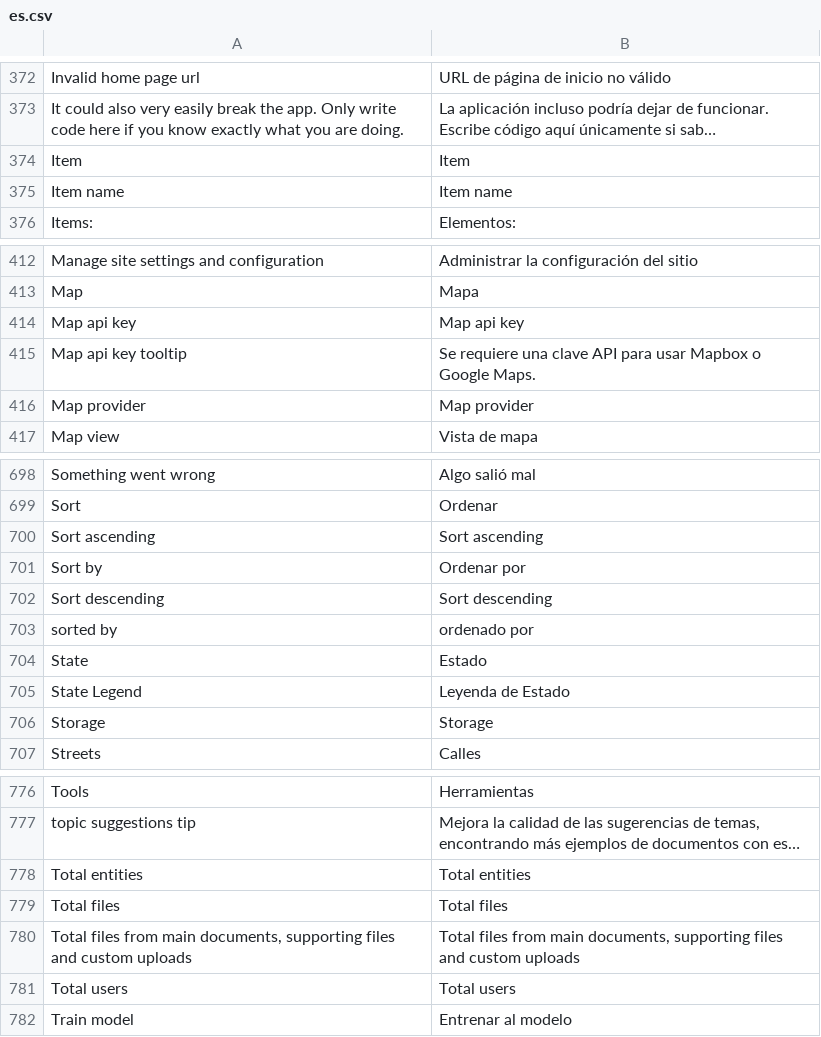
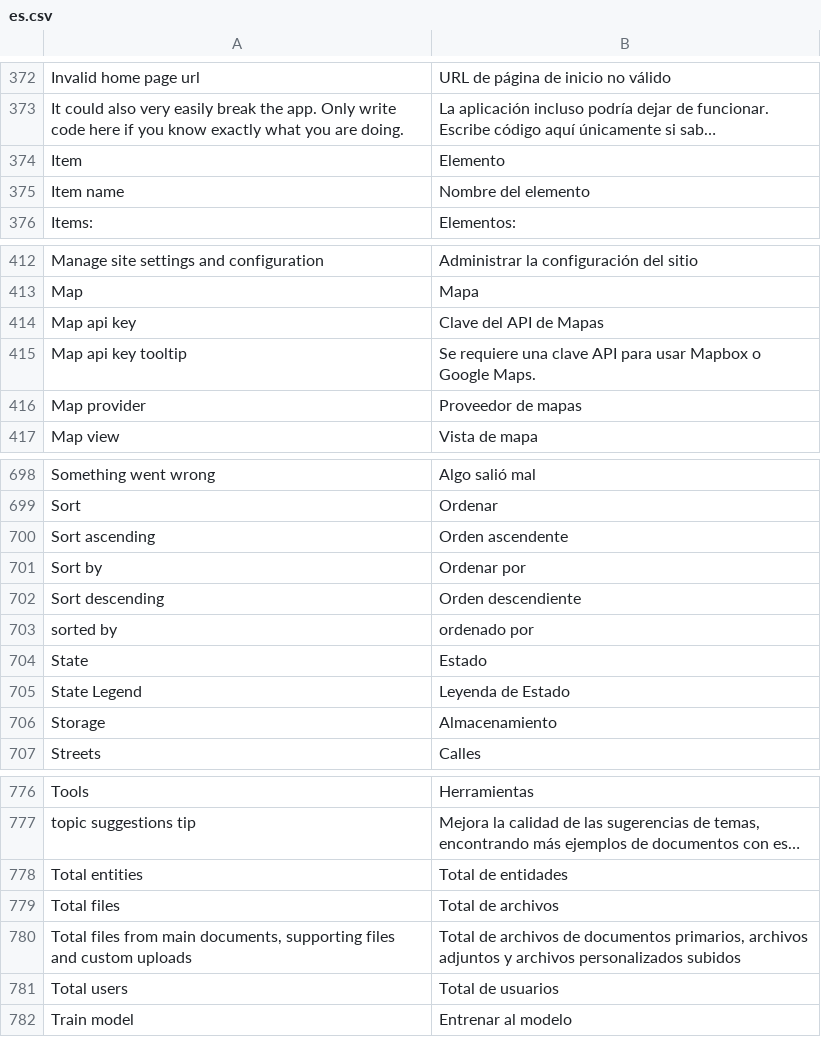
Before and after one commit to huridocs/uwazi-contents, a CSV file: ui-translations/es.csv, drawn as a sheet; only a part is shown, gaps mark what is left out; long unchanged cells end in …; the diff covers the shown part only; the diff names each change by its address in the sheet, - before the commit and + after, or states it on an @@ line.

Commit message:
fix spelling

```diff
--- a/ui-translations/es.csv
+++ b/ui-translations/es.csv
-B374: Item
+B374: Elemento
-B375: Item name
+B375: Nombre del elemento
-B414: Map api key
+B414: Clave del API de Mapas
-B416: Map provider
+B416: Proveedor de mapas
-B700: Sort ascending
+B700: Orden ascendente
-B702: Sort descending
+B702: Orden descendiente
-B706: Storage
+B706: Almacenamiento
-B778: Total entities
+B778: Total de entidades
-B779: Total files
+B779: Total de archivos
-B780: Total files from main documents, supporting files and custom uploads
+B780: Total de archivos de documentos primarios, archivos adjuntos y archivos personalizados subidos
-B781: Total users
+B781: Total de usuarios
```
Also changed, not shown: 19 edited cells elsewhere in this file.
